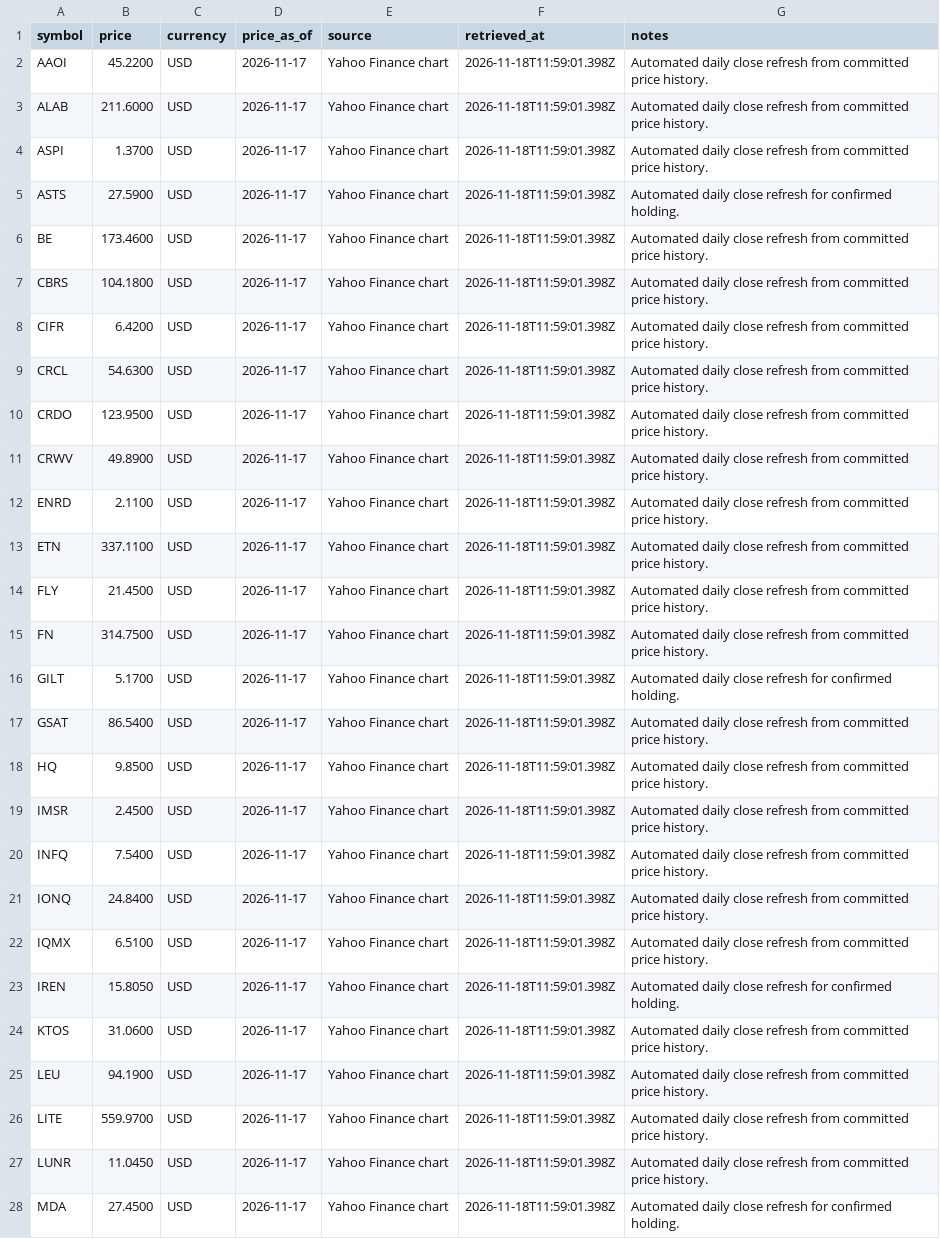
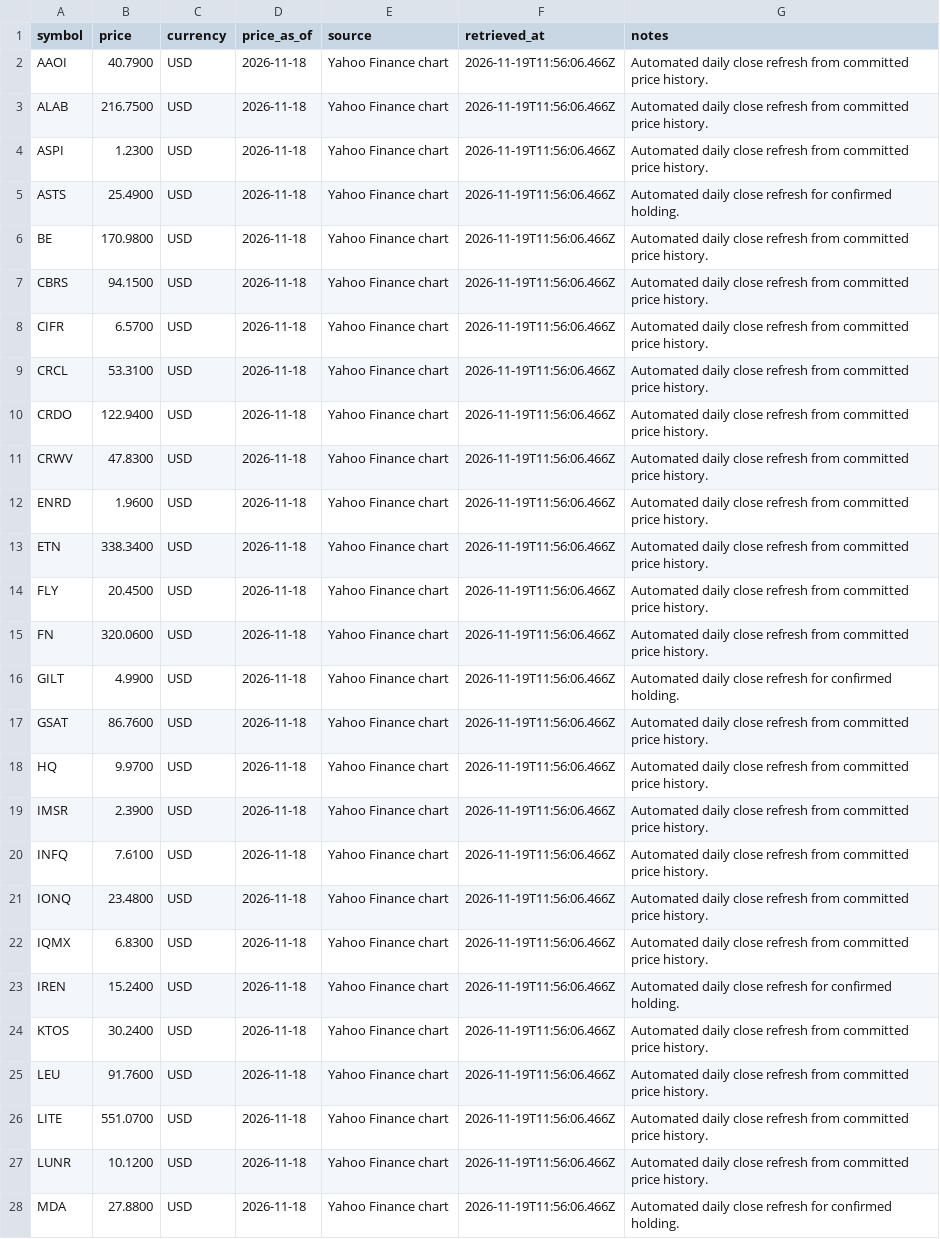
Before and after one commit to WineChord/invest, a CSV file: data/market/watchlist_prices.csv, drawn as a sheet; only a part is shown; the diff covers the shown part only; the diff names each change by its address in the sheet, - before the commit and + after, or states it on an @@ line.

```diff
--- a/data/market/watchlist_prices.csv
+++ b/data/market/watchlist_prices.csv
-B2 (price): 45.2200
+B2 (price): 40.7900
-D2:D28 (price_as_of): 2026-11-17
+D2:D28 (price_as_of): 2026-11-18
-F2:F28 (retrieved_at): 2026-11-18T11:59:01.398Z
+F2:F28 (retrieved_at): 2026-11-19T11:56:06.466Z
-B3 (price): 211.6000
+B3 (price): 216.7500
-B4 (price): 1.3700
+B4 (price): 1.2300
-B5 (price): 27.5900
+B5 (price): 25.4900
-B6 (price): 173.4600
+B6 (price): 170.9800
-B7 (price): 104.1800
+B7 (price): 94.1500
-B8 (price): 6.4200
+B8 (price): 6.5700
-B9 (price): 54.6300
+B9 (price): 53.3100
-B10 (price): 123.9500
+B10 (price): 122.9400
-B11 (price): 49.8900
+B11 (price): 47.8300
-B12 (price): 2.1100
+B12 (price): 1.9600
-B13 (price): 337.1100
+B13 (price): 338.3400
-B14 (price): 21.4500
+B14 (price): 20.4500
-B15 (price): 314.7500
+B15 (price): 320.0600
-B16 (price): 5.1700
+B16 (price): 4.9900
-B17 (price): 86.5400
+B17 (price): 86.7600
-B18 (price): 9.8500
+B18 (price): 9.9700
-B19 (price): 2.4500
+B19 (price): 2.3900
-B20 (price): 7.5400
+B20 (price): 7.6100
-B21 (price): 24.8400
+B21 (price): 23.4800
-B22 (price): 6.5100
+B22 (price): 6.8300
-B23 (price): 15.8050
+B23 (price): 15.2400
-B24 (price): 31.0600
+B24 (price): 30.2400
-B25 (price): 94.1900
+B25 (price): 91.7600
-B26 (price): 559.9700
+B26 (price): 551.0700
-B27 (price): 11.0450
+B27 (price): 10.1200
-B28 (price): 27.4500
+B28 (price): 27.8800
```
Also changed, not shown: 80 edited cells elsewhere in this file, data/account/equity_curve.csv, data/market/company_metrics.csv, 3 other files.
